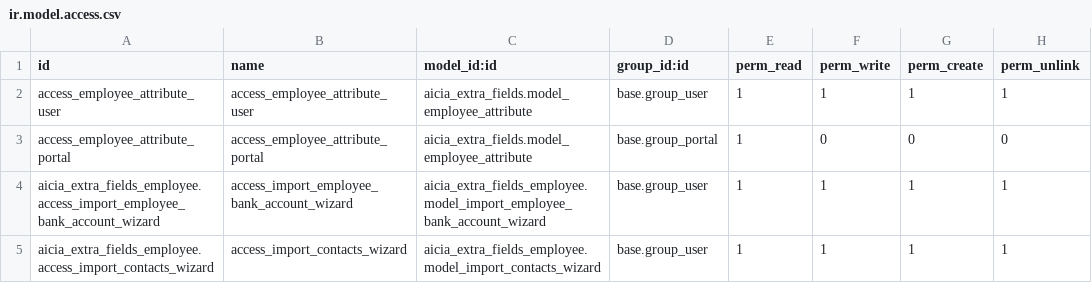
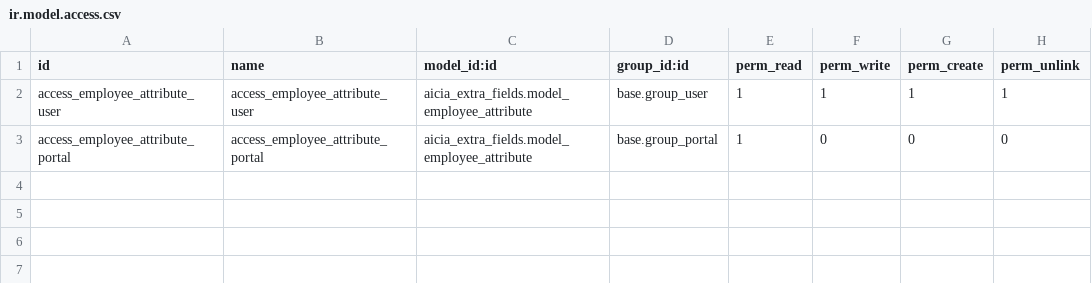
Before and after one commit to xtendoo-corporation/custom-aicia, a CSV file: aicia_extra_fields/security/ir.model.access.csv, drawn as a sheet; the diff names each change by its address in the sheet, - before the commit and + after, or states it on an @@ line.

Commit message:
sync

```diff
--- a/aicia_extra_fields/security/ir.model.access.csv
+++ b/aicia_extra_fields/security/ir.model.access.csv
-row 4: aicia_extra_fields_employee.access_import_employee_bank_account_wizard | access_import_employee_bank_account_wizard | aicia_extra_fields_employee.model_import_employee_bank_account_wizard | base.group_user | 1 | 1 | 1 | 1
-row 5: aicia_extra_fields_employee.access_import_contacts_wizard | access_import_contacts_wizard | aicia_extra_fields_employee.model_import_contacts_wizard | base.group_user | 1 | 1 | 1 | 1
```
